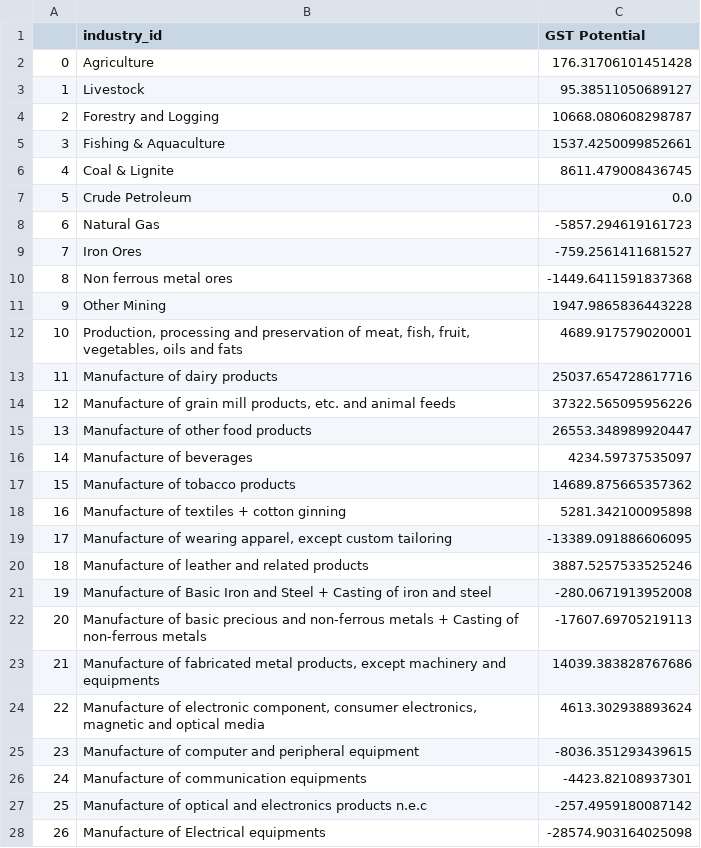
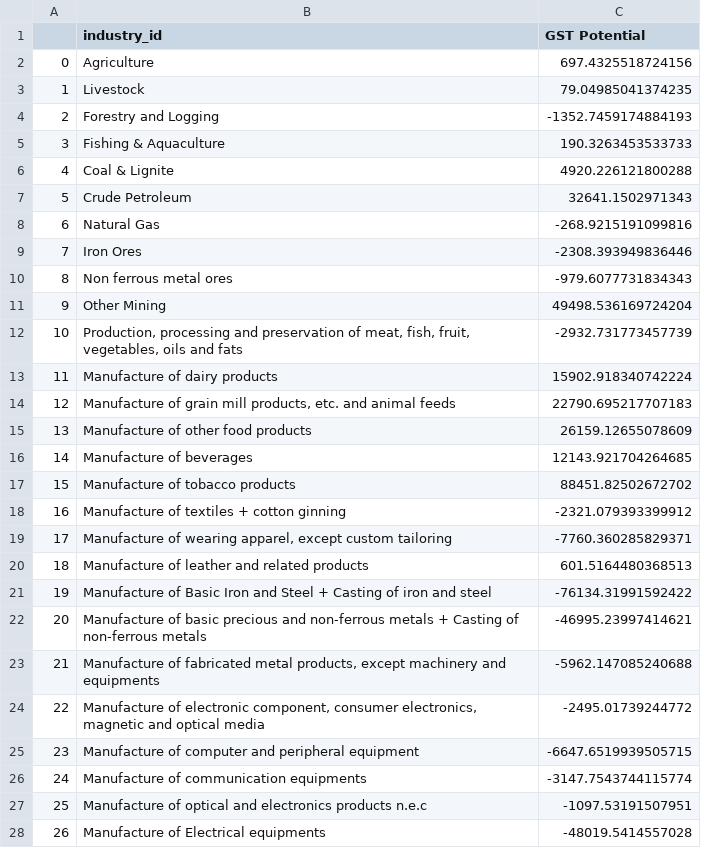
Before and after one commit to Revenue-Academy/VAT-Gap-Model, a CSV file: Output_csv/gst_coll.csv, drawn as a sheet; only a part is shown; the diff covers the shown part only.

```diff
--- a/Output_csv/gst_coll.csv
+++ b/Output_csv/gst_coll.csv
@@ -1,28 +1,28 @@
 ,industry_id,GST Potential
-0,Agriculture,176.31706101451428
-1,Livestock,95.38511050689127
-2,Forestry and Logging,10668.080608298787
-3,Fishing & Aquaculture,1537.4250099852661
-4,Coal & Lignite,8611.479008436745
-5,Crude Petroleum,0.0
-6,Natural Gas,-5857.294619161723
-7,Iron Ores,-759.2561411681527
-8,Non ferrous metal ores,-1449.6411591837368
-9,Other Mining,1947.9865836443228
-10,"Production, processing and preservation of meat, fish, fruit, vegetables, oils and fats",4689.917579020001
-11,Manufacture of dairy products,25037.654728617716
-12,"Manufacture of grain mill products, etc. and animal feeds",37322.565095956226
-13,Manufacture of other food products,26553.348989920447
-14,Manufacture of beverages,4234.59737535097
-15,Manufacture of tobacco products,14689.875665357362
-16,Manufacture of textiles + cotton ginning,5281.342100095898
-17,"Manufacture of wearing apparel, except custom tailoring",-13389.091886606095
-18,Manufacture of leather and related products,3887.5257533525246
-19,Manufacture of Basic Iron and Steel + Casting of iron and steel,-280.0671913952008
-20,Manufacture of basic precious and non-ferrous metals + Casting of non-ferrous metals,-17607.69705219113
-21,"Manufacture of fabricated metal products, except machinery and equipments",14039.383828767686
-22,"Manufacture of electronic component, consumer electronics, magnetic and optical media",4613.302938893624
-23,Manufacture of computer and peripheral equipment,-8036.351293439615
-24,Manufacture of communication equipments,-4423.82108937301
-25,Manufacture of optical and electronics products n.e.c,-257.4959180087142
-26,Manufacture of Electrical equipments,-28574.903164025098
+0,Agriculture,697.4325518724156
+1,Livestock,79.04985041374235
+2,Forestry and Logging,-1352.7459174884193
+3,Fishing & Aquaculture,190.3263453533733
+4,Coal & Lignite,4920.226121800288
+5,Crude Petroleum,32641.1502971343
+6,Natural Gas,-268.9215191099816
+7,Iron Ores,-2308.393949836446
+8,Non ferrous metal ores,-979.6077731834343
+9,Other Mining,49498.536169724204
+10,"Production, processing and preservation of meat, fish, fruit, vegetables, oils and fats",-2932.731773457739
+11,Manufacture of dairy products,15902.918340742224
+12,"Manufacture of grain mill products, etc. and animal feeds",22790.695217707183
+13,Manufacture of other food products,26159.12655078609
+14,Manufacture of beverages,12143.921704264685
+15,Manufacture of tobacco products,88451.82502672702
+16,Manufacture of textiles + cotton ginning,-2321.079393399912
+17,"Manufacture of wearing apparel, except custom tailoring",-7760.360285829371
+18,Manufacture of leather and related products,601.5164480368513
+19,Manufacture of Basic Iron and Steel + Casting of iron and steel,-76134.31991592422
+20,Manufacture of basic precious and non-ferrous metals + Casting of non-ferrous metals,-46995.23997414621
+21,"Manufacture of fabricated metal products, except machinery and equipments",-5962.147085240688
+22,"Manufacture of electronic component, consumer electronics, magnetic and optical media",-2495.01739244772
+23,Manufacture of computer and peripheral equipment,-6647.6519939505715
+24,Manufacture of communication equipments,-3147.7543744115774
+25,Manufacture of optical and electronics products n.e.c,-1097.53191507951
+26,Manufacture of Electrical equipments,-48019.5414557028
```
Also changed, not shown: 37 edited cells elsewhere in this file, Output_csv/GST Collection Domestic.csv, Output_csv/gst_gap_domestic.csv, 13 other files.
